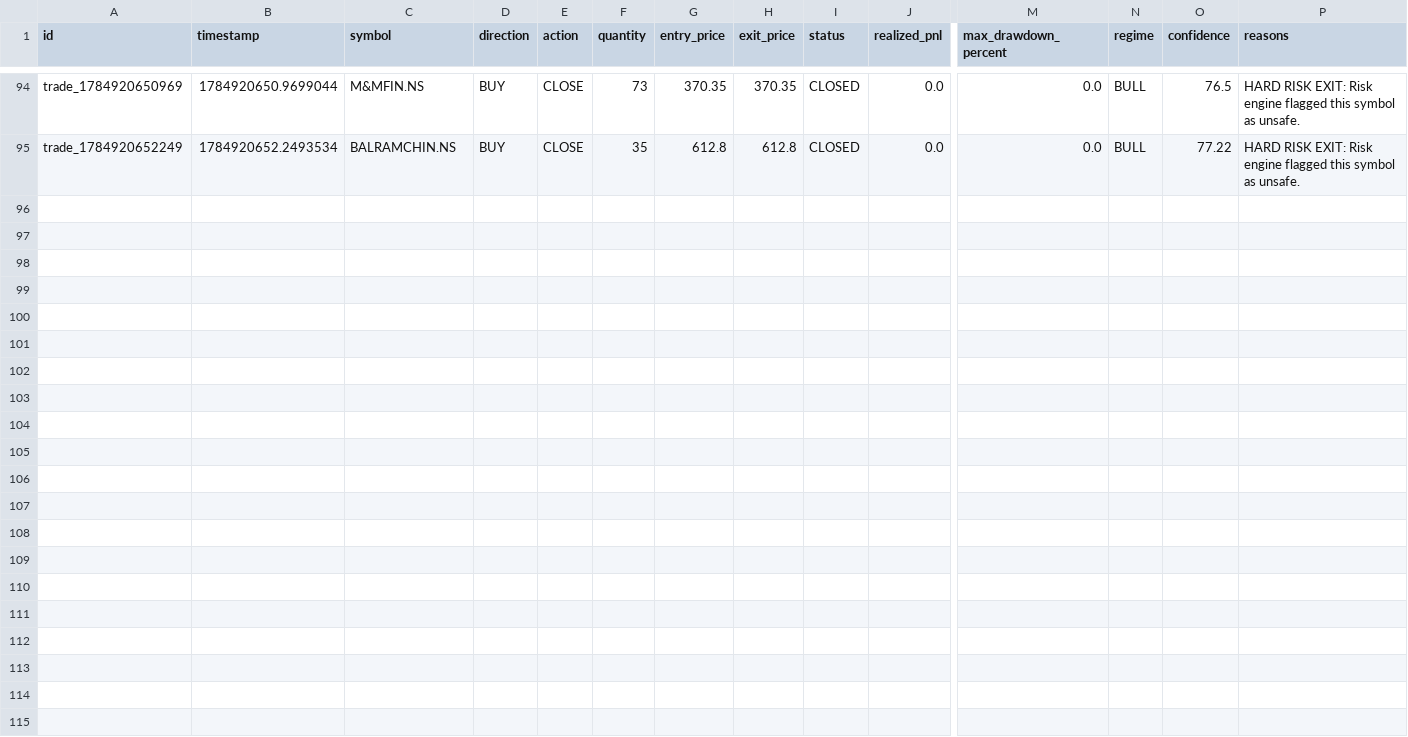
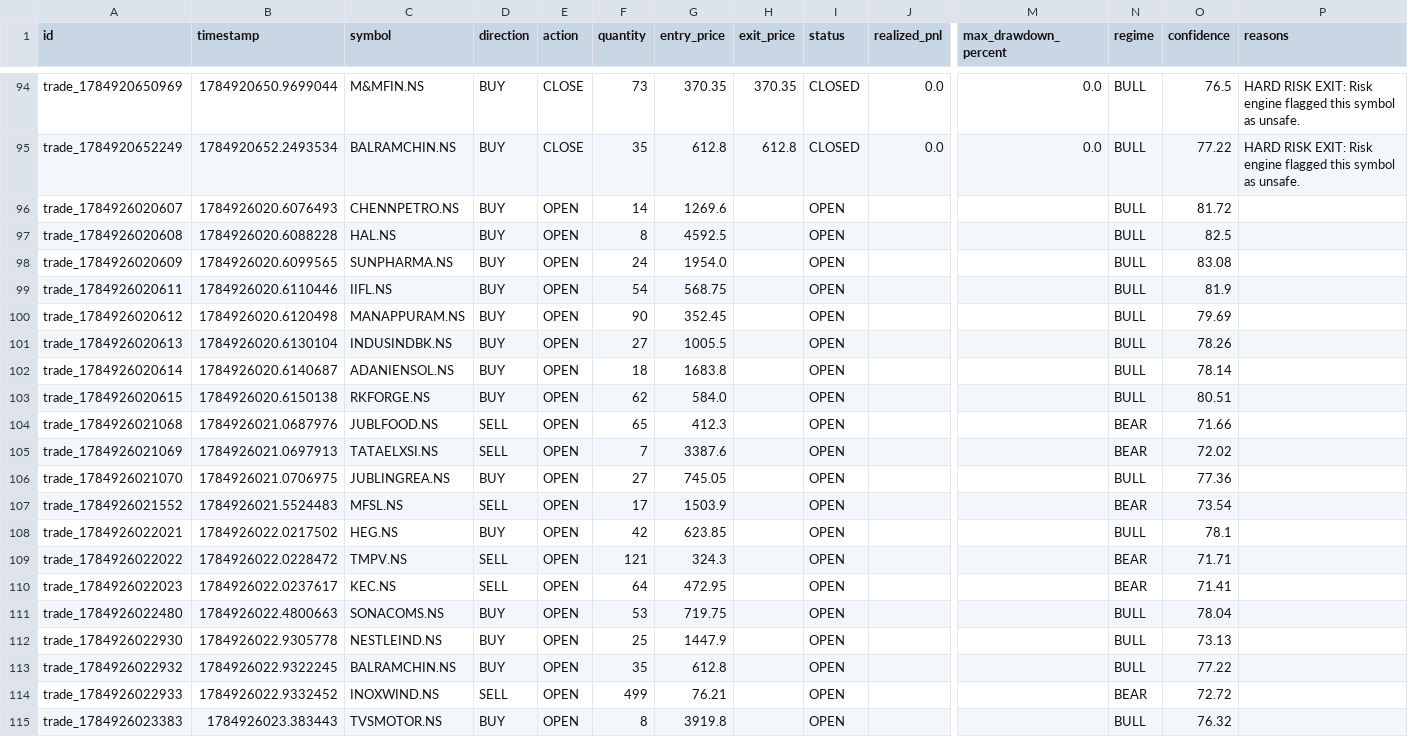
Before and after one commit to gobo-pixel/Professional-setup-of-swing-trading-Fixed-version2, a CSV file: storage/trades/trades_master.csv, drawn as a sheet; only a part is shown, gaps mark what is left out; rows hold the shown columns only; the diff names each change by its address in the sheet, - before the commit and + after, or states it on an @@ line.

```diff
--- a/storage/trades/trades_master.csv
+++ b/storage/trades/trades_master.csv
+row 96: trade_1784926020607 | 1784926020.6076493 | CHENNPETRO.NS | BUY | OPEN | 14 | 1269.6 |  | OPEN |  |  | BULL | 81.72
+row 97: trade_1784926020608 | 1784926020.6088228 | HAL.NS | BUY | OPEN | 8 | 4592.5 |  | OPEN |  |  | BULL | 82.5
+row 98: trade_1784926020609 | 1784926020.6099565 | SUNPHARMA.NS | BUY | OPEN | 24 | 1954.0 |  | OPEN |  |  | BULL | 83.08
+row 99: trade_1784926020611 | 1784926020.6110446 | IIFL.NS | BUY | OPEN | 54 | 568.75 |  | OPEN |  |  | BULL | 81.9
+row 100: trade_1784926020612 | 1784926020.6120498 | MANAPPURAM.NS | BUY | OPEN | 90 | 352.45 |  | OPEN |  |  | BULL | 79.69
+row 101: trade_1784926020613 | 1784926020.6130104 | INDUSINDBK.NS | BUY | OPEN | 27 | 1005.5 |  | OPEN |  |  | BULL | 78.26
+row 102: trade_1784926020614 | 1784926020.6140687 | ADANIENSOL.NS | BUY | OPEN | 18 | 1683.8 |  | OPEN |  |  | BULL | 78.14
+row 103: trade_1784926020615 | 1784926020.6150138 | RKFORGE.NS | BUY | OPEN | 62 | 584.0 |  | OPEN |  |  | BULL | 80.51
+row 104: trade_1784926021068 | 1784926021.0687976 | JUBLFOOD.NS | SELL | OPEN | 65 | 412.3 |  | OPEN |  |  | BEAR | 71.66
+row 105: trade_1784926021069 | 1784926021.0697913 | TATAELXSI.NS | SELL | OPEN | 7 | 3387.6 |  | OPEN |  |  | BEAR | 72.02
+row 106: trade_1784926021070 | 1784926021.0706975 | JUBLINGREA.NS | BUY | OPEN | 27 | 745.05 |  | OPEN |  |  | BULL | 77.36
+row 107: trade_1784926021552 | 1784926021.5524483 | MFSL.NS | SELL | OPEN | 17 | 1503.9 |  | OPEN |  |  | BEAR | 73.54
+row 108: trade_1784926022021 | 1784926022.0217502 | HEG.NS | BUY | OPEN | 42 | 623.85 |  | OPEN |  |  | BULL | 78.1
+row 109: trade_1784926022022 | 1784926022.0228472 | TMPV.NS | SELL | OPEN | 121 | 324.3 |  | OPEN |  |  | BEAR | 71.71
+row 110: trade_1784926022023 | 1784926022.0237617 | KEC.NS | SELL | OPEN | 64 | 472.95 |  | OPEN |  |  | BEAR | 71.41
+row 111: trade_1784926022480 | 1784926022.4800663 | SONACOMS.NS | BUY | OPEN | 53 | 719.75 |  | OPEN |  |  | BULL | 78.04
+row 112: trade_1784926022930 | 1784926022.9305778 | NESTLEIND.NS | BUY | OPEN | 25 | 1447.9 |  | OPEN |  |  | BULL | 73.13
+row 113: trade_1784926022932 | 1784926022.9322245 | BALRAMCHIN.NS | BUY | OPEN | 35 | 612.8 |  | OPEN |  |  | BULL | 77.22
+row 114: trade_1784926022933 | 1784926022.9332452 | INOXWIND.NS | SELL | OPEN | 499 | 76.21 |  | OPEN |  |  | BEAR | 72.72
+row 115: trade_1784926023383 | 1784926023.383443 | TVSMOTOR.NS | BUY | OPEN | 8 | 3919.8 |  | OPEN |  |  | BULL | 76.32
```
Also changed, not shown: reports/paper_trading_daily_report.csv, 44 other files.
